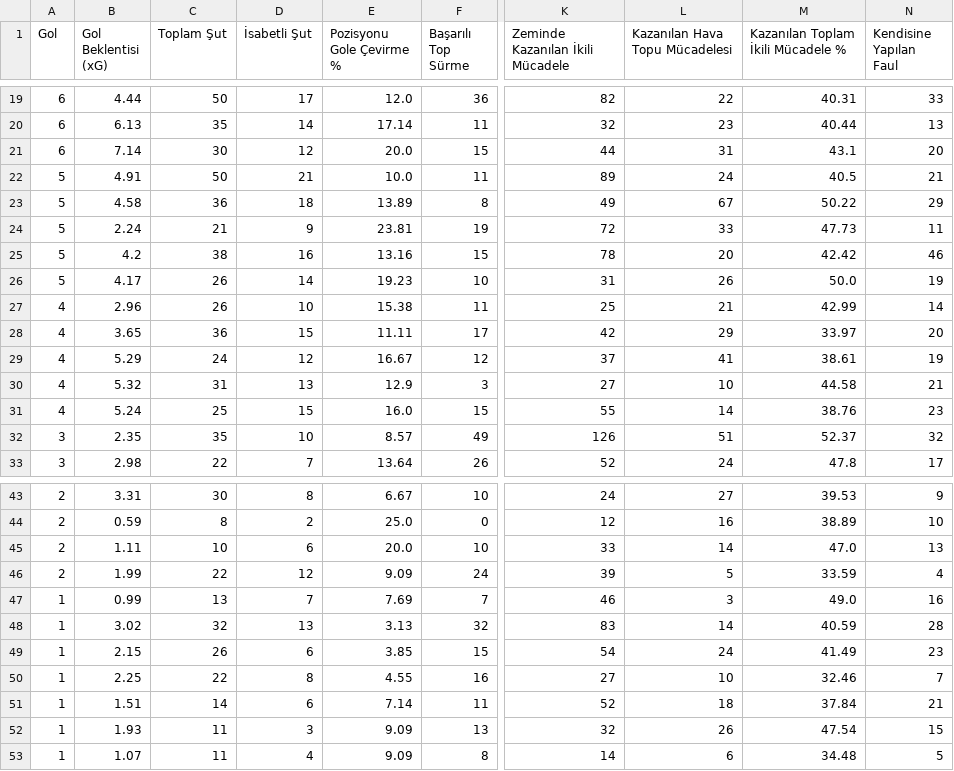
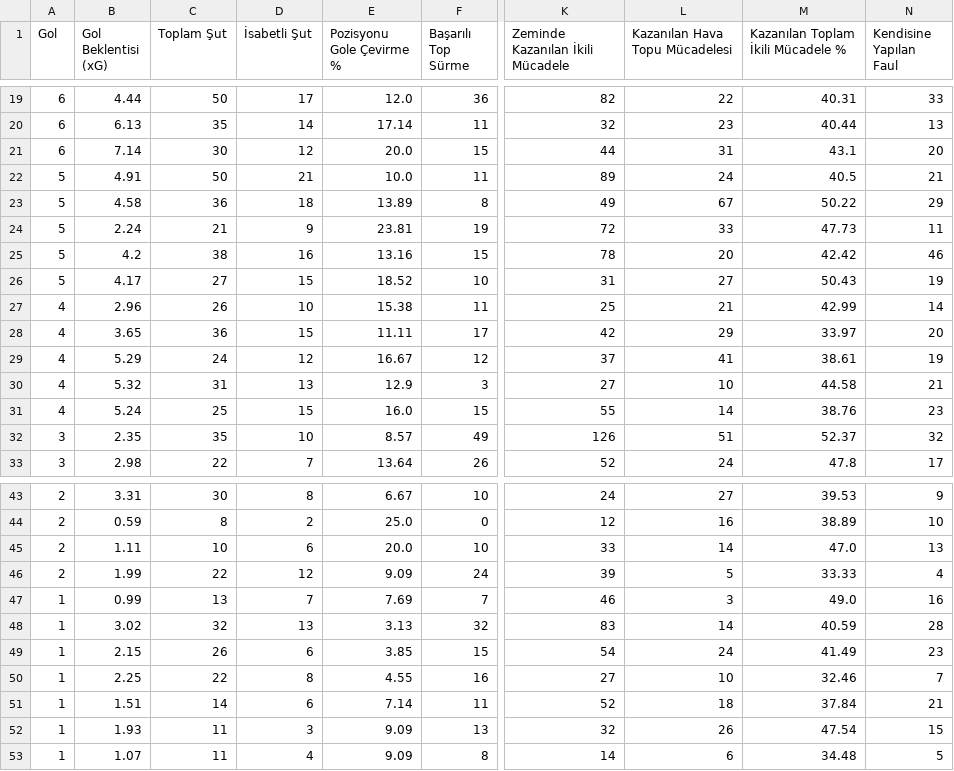
Before and after one commit to scatterradarcsv/csv_scatter_radar_total, a CSV file: forwards.csv, drawn as a sheet; only a part is shown, gaps mark what is left out; the diff names each change by its address in the sheet, - before the commit and + after, or states it on an @@ line.

Commit message:
Updated forwards.csv

```diff
--- a/forwards.csv
+++ b/forwards.csv
-C26 (Toplam Şut): 26
+C26 (Toplam Şut): 27
-D26 (İsabetli Şut): 14
+D26 (İsabetli Şut): 15
-E26 (Pozisyonu Gole Çevirme %): 19.23
+E26 (Pozisyonu Gole Çevirme %): 18.52
-L26 (Kazanılan Hava Topu Mücadelesi): 26
+L26 (Kazanılan Hava Topu Mücadelesi): 27
-M26: 50.0
+M26: 50.43
-M46: 33.59
+M46: 33.33
```
